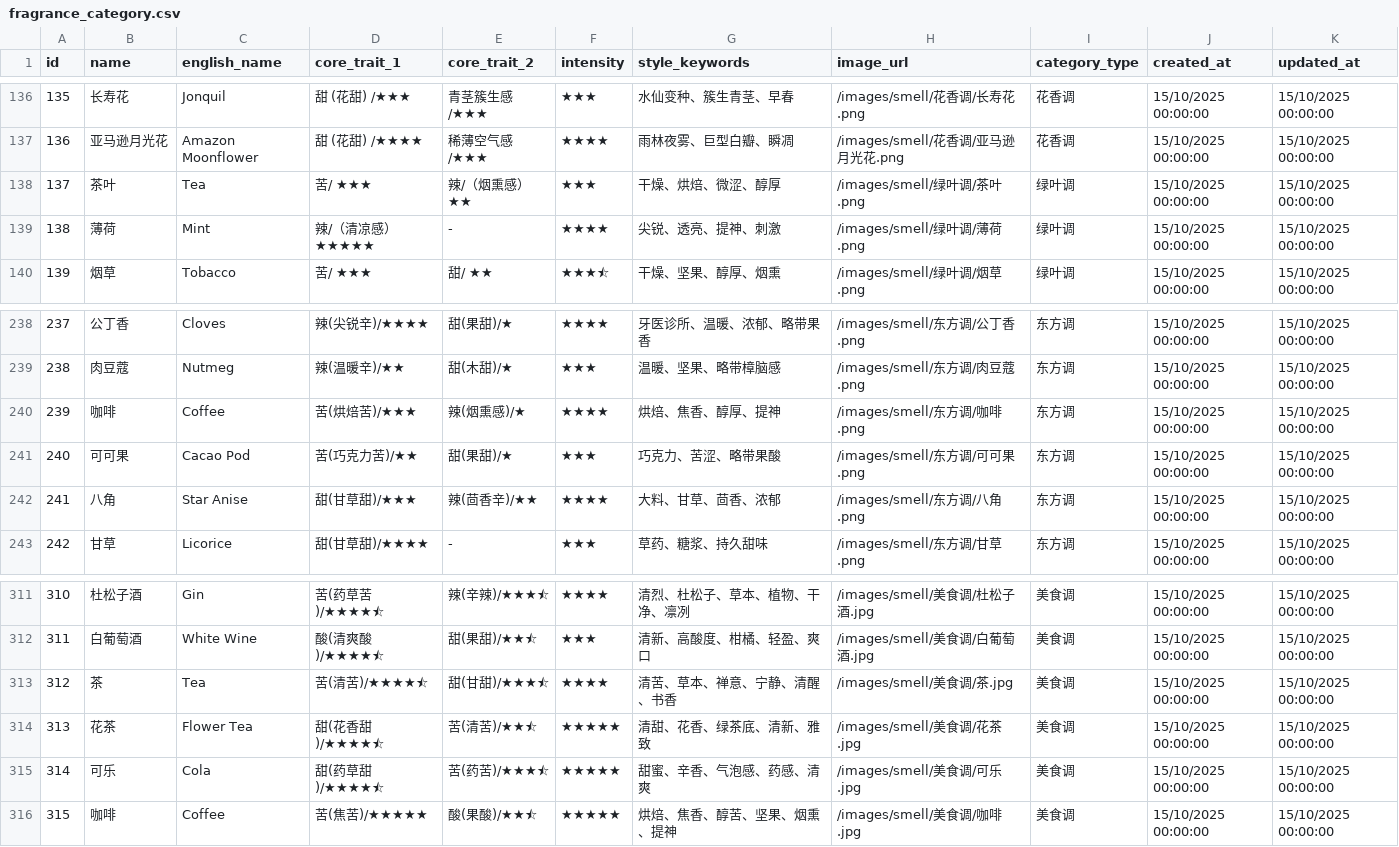
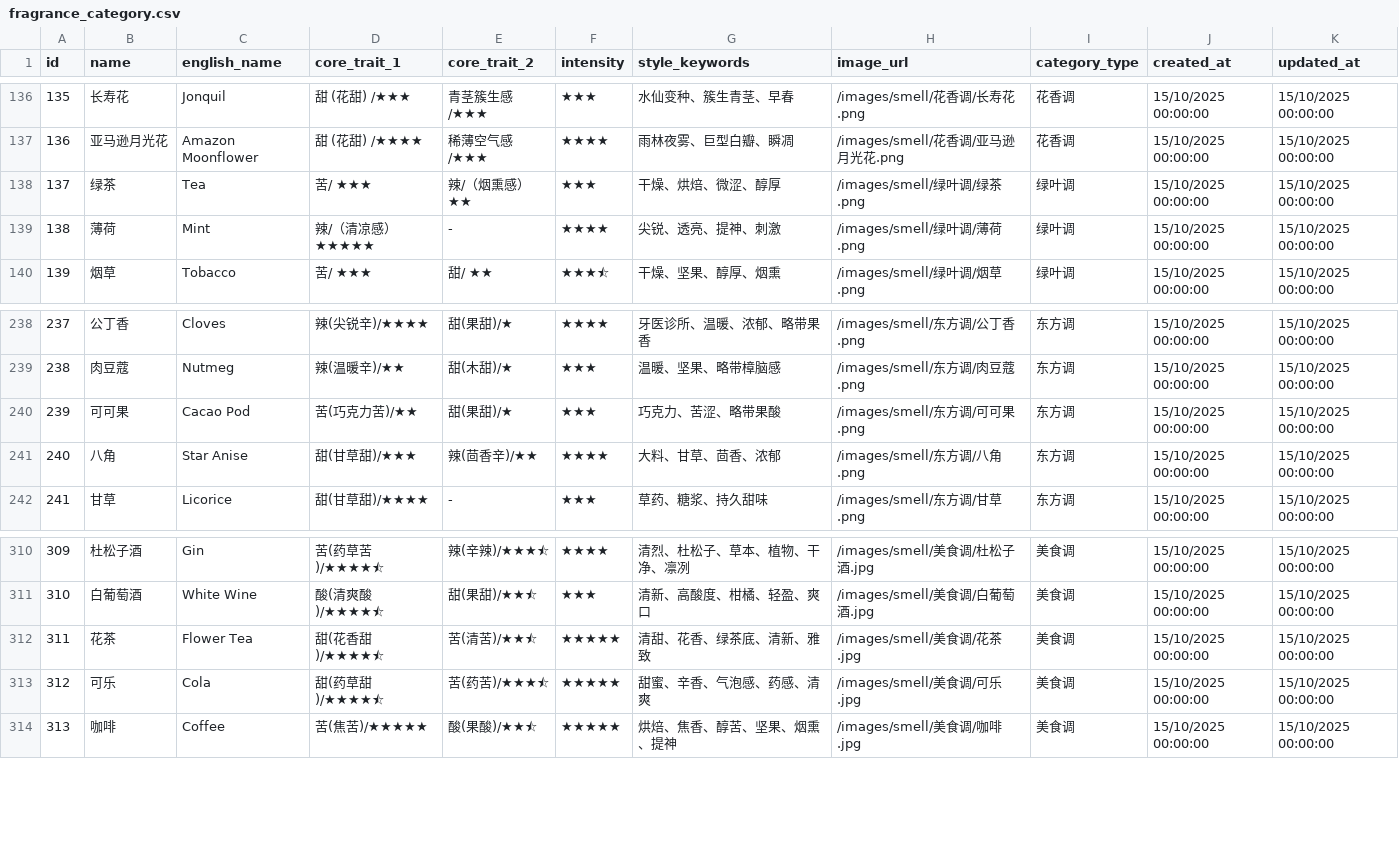
Before and after one commit to noSugarK/algoscent, a CSV file: backend/apps/quiz/management/commands/fragrance_category.csv, drawn as a sheet; only a part is shown, gaps mark what is left out; removed rows and columns are numbered as before the commit, all else as after; the diff names each change by its address in the sheet, - before the commit and + after, or states it on an @@ line.

```diff
--- a/backend/apps/quiz/management/commands/fragrance_category.csv
+++ b/backend/apps/quiz/management/commands/fragrance_category.csv
-B138 (name): 茶叶
+B138 (name): 绿茶
-H138 (image_url): /images/smell/绿叶调/茶叶.png
+H138 (image_url): /images/smell/绿叶调/绿茶.png
-row 240: 239 | 咖啡 | Coffee | 苦(烘焙苦)/★★★ | 辣(烟熏感)/★ | ★★★★ | 烘焙、焦香、醇厚、提神 | /images/smell/东方调/咖啡.png | 东方调 | 15/10/2025 00:00:00 | 15/10/2025 00:00:00
@@ column A (id) renumbered from row 240 down @@
-row 313: 312 | 茶 | Tea | 苦(清苦)/★★★★⯪ | 甜(甘甜)/★★★⯪ | ★★★★ | 清苦、草本、禅意、宁静、清醒、书香 | /images/smell/美食调/茶.jpg | 美食调 | 15/10/2025 00:00:00 | 15/10/2025 00:00:00
```
Also changed, not shown: 5 other files.
